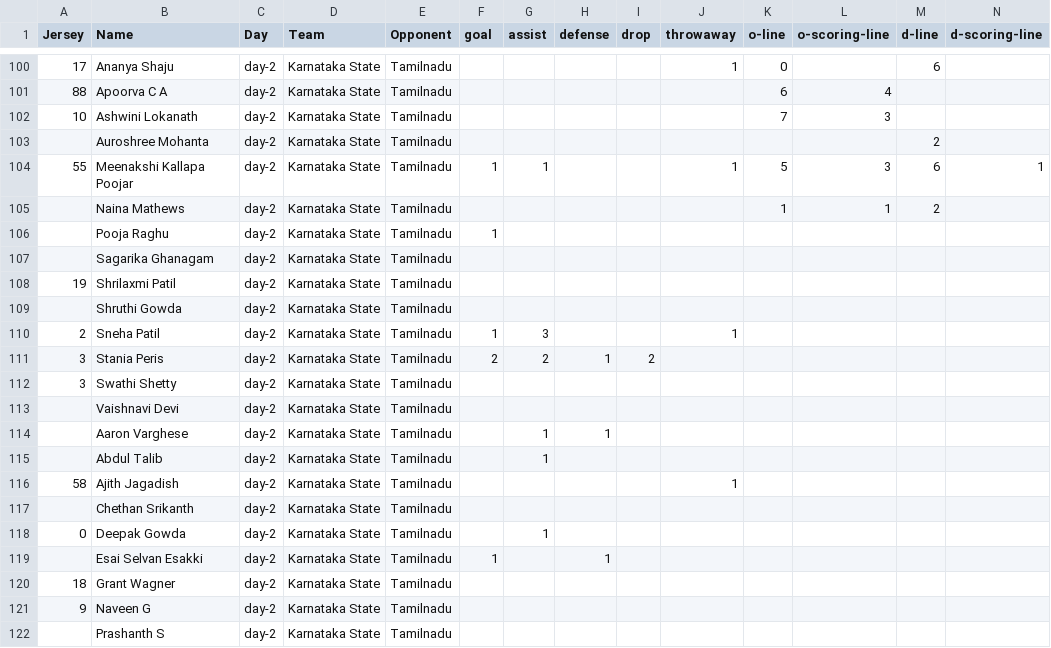
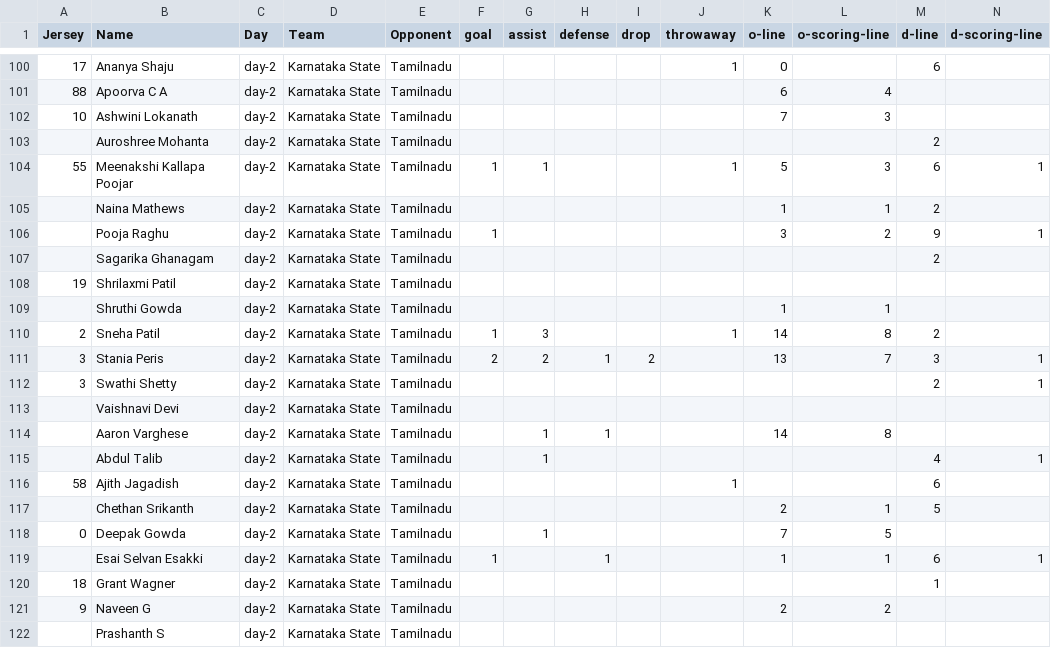
Before and after one commit to india-ultimate/fantasy, a CSV file: data/player-stats-Brackets.csv, drawn as a sheet; only a part is shown, gaps mark what is left out; the diff covers the shown part only.

Commit message:
Auto update data for the website

```diff
--- a/data/player-stats-Brackets.csv
+++ b/data/player-stats-Brackets.csv
@@ -105,18 +105,18 @@
 "","Naina Mathews","day-2","Karnataka State","Tamilnadu","","","","","","1","1","2","",""
-"","Pooja Raghu","day-2","Karnataka State","Tamilnadu","1","","","","","","","","",""
-"","Sagarika Ghanagam","day-2","Karnataka State","Tamilnadu","","","","","","","","","",""
+"","Pooja Raghu","day-2","Karnataka State","Tamilnadu","1","","","","","3","2","9","1",""
+"","Sagarika Ghanagam","day-2","Karnataka State","Tamilnadu","","","","","","","","2","",""
 "19","Shrilaxmi Patil","day-2","Karnataka State","Tamilnadu","","","","","","","","","",""
-"","Shruthi Gowda","day-2","Karnataka State","Tamilnadu","","","","","","","","","",""
-"2","Sneha Patil","day-2","Karnataka State","Tamilnadu","1","3","","","1","","","","",""
-"3","Stania Peris","day-2","Karnataka State","Tamilnadu","2","2","1","2","","","","","",""
-"3","Swathi Shetty","day-2","Karnataka State","Tamilnadu","","","","","","","","","",""
+"","Shruthi Gowda","day-2","Karnataka State","Tamilnadu","","","","","","1","1","","",""
+"2","Sneha Patil","day-2","Karnataka State","Tamilnadu","1","3","","","1","14","8","2","",""
+"3","Stania Peris","day-2","Karnataka State","Tamilnadu","2","2","1","2","","13","7","3","1",""
+"3","Swathi Shetty","day-2","Karnataka State","Tamilnadu","","","","","","","","2","1",""
 "","Vaishnavi Devi","day-2","Karnataka State","Tamilnadu","","","","","","","","","",""
-"","Aaron Varghese","day-2","Karnataka State","Tamilnadu","","1","1","","","","","","",""
-"","Abdul Talib","day-2","Karnataka State","Tamilnadu","","1","","","","","","","",""
-"58","Ajith Jagadish","day-2","Karnataka State","Tamilnadu","","","","","1","","","","",""
-"","Chethan Srikanth","day-2","Karnataka State","Tamilnadu","","","","","","","","","",""
-"0","Deepak Gowda","day-2","Karnataka State","Tamilnadu","","1","","","","","","","",""
-"","Esai Selvan Esakki","day-2","Karnataka State","Tamilnadu","1","","1","","","","","","",""
-"18","Grant Wagner","day-2","Karnataka State","Tamilnadu","","","","","","","","","",""
-"9","Naveen G","day-2","Karnataka State","Tamilnadu","","","","","","","","","",""
+"","Aaron Varghese","day-2","Karnataka State","Tamilnadu","","1","1","","","14","8","","",""
+"","Abdul Talib","day-2","Karnataka State","Tamilnadu","","1","","","","","","4","1",""
+"58","Ajith Jagadish","day-2","Karnataka State","Tamilnadu","","","","","1","","","6","",""
+"","Chethan Srikanth","day-2","Karnataka State","Tamilnadu","","","","","","2","1","5","",""
+"0","Deepak Gowda","day-2","Karnataka State","Tamilnadu","","1","","","","7","5","","",""
+"","Esai Selvan Esakki","day-2","Karnataka State","Tamilnadu","1","","1","","","1","1","6","1",""
+"18","Grant Wagner","day-2","Karnataka State","Tamilnadu","","","","","","","","1","",""
+"9","Naveen G","day-2","Karnataka State","Tamilnadu","","","","","","2","2","","",""
 "","Prashanth S","day-2","Karnataka State","Tamilnadu","","","","","","","","","",""
```
Also changed, not shown: 12 edited cells elsewhere in this file, 2 other files.
